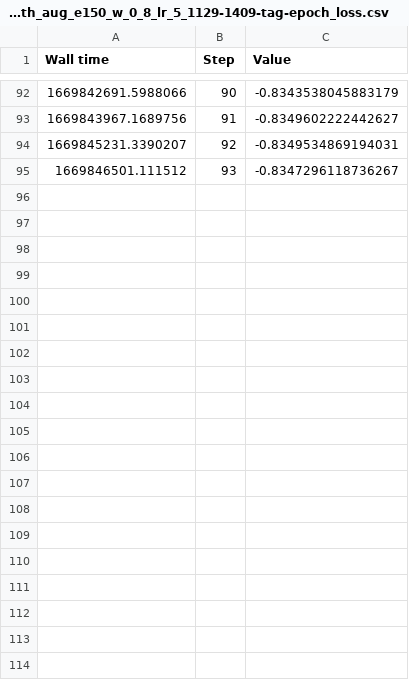
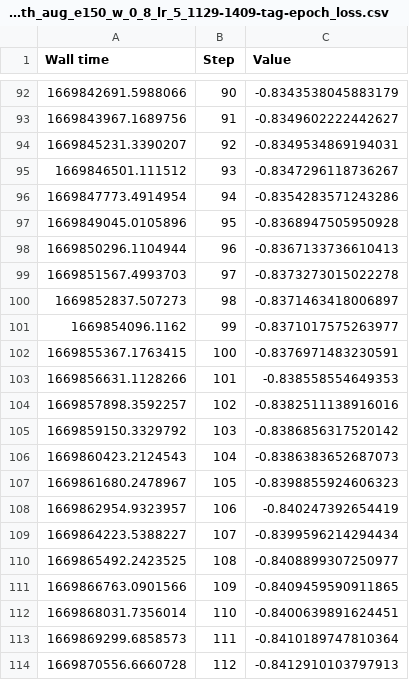
Before and after one commit to xinyiwan/ATLAS-Brain-Lesion-Segmentation, a CSV file: History/run-TL_Unet_wmap_n8_with_aug_e150_w_0_8_lr_5_1129-1409-tag-epoch_loss.csv, drawn as a sheet; only a part is shown, gaps mark what is left out; the diff covers the shown part only.

```diff
--- a/History/run-TL_Unet_wmap_n8_with_aug_e150_w_0_8_lr_5_1129-1409-tag-epoch_loss.csv
+++ b/History/run-TL_Unet_wmap_n8_with_aug_e150_w_0_8_lr_5_1129-1409-tag-epoch_loss.csv
@@ -95 +95,20 @@ Wall time,Step,Value
 1669846501.111512,93,-0.8347296118736267
+1669847773.4914954,94,-0.8354283571243286
+1669849045.0105896,95,-0.8368947505950928
+1669850296.1104944,96,-0.8367133736610413
+1669851567.4993703,97,-0.8373273015022278
+1669852837.507273,98,-0.8371463418006897
+1669854096.1162,99,-0.8371017575263977
+1669855367.1763415,100,-0.8376971483230591
+1669856631.1128266,101,-0.838558554649353
+1669857898.3592257,102,-0.8382511138916016
+1669859150.3329792,103,-0.8386856317520142
+1669860423.2124543,104,-0.8386383652687073
+1669861680.2478967,105,-0.8398855924606323
+1669862954.9323957,106,-0.840247392654419
+1669864223.5388227,107,-0.8399596214294434
+1669865492.2423525,108,-0.8408899307250977
+1669866763.0901566,109,-0.8409459590911865
+1669868031.7356014,110,-0.8400639891624451
+1669869299.6858573,111,-0.8410189747810364
+1669870556.6660728,112,-0.8412910103797913
```
Also changed, not shown: 37 added rows elsewhere in this file, History/run-TL_Unet_wmap_n8_with_aug_e150_w_0_8_lr_5_1129-1409-tag-epoch_dice_coef.csv, History/run-TL_Unet_wmap_n8_with_aug_e150_w_0_8_lr_5_1129-1409-tag-epoch_precision.csv, 24 other files.
